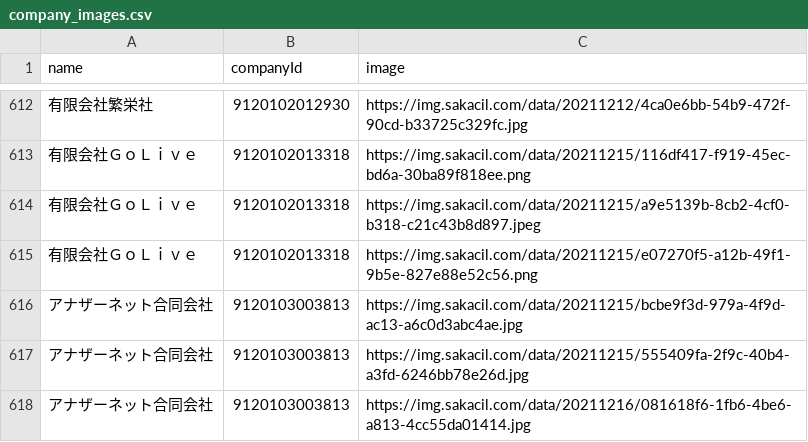
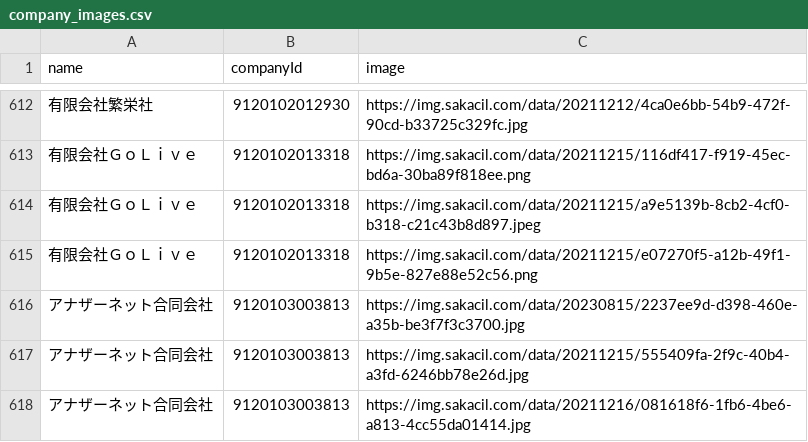
Before and after one commit to codeforosaka/sakai-biz-opendata, a CSV file: data/company_images.csv, drawn as a sheet; only a part is shown, gaps mark what is left out.

Commit message:
update data

```diff
--- a/data/company_images.csv
+++ b/data/company_images.csv
@@ -615,3 +615,3 @@
 有限会社ＧｏＬｉｖｅ,9120102013318,https://img.sakacil.com/data/20211215/e07270f5-a12b-49f1-9b5e-827e88e52c56.png
-アナザーネット合同会社,9120103003813,https://img.sakacil.com/data/20211215/bcbe9f3d-979a-4f9d-ac13-a6c0d3abc4ae.jpg
+アナザーネット合同会社,9120103003813,https://img.sakacil.com/data/20230815/2237ee9d-d398-460e-a35b-be3f7f3c3700.jpg
 アナザーネット合同会社,9120103003813,https://img.sakacil.com/data/20211215/555409fa-2f9c-40b4-a3fd-6246bb78e26d.jpg
```
Also changed, not shown: 14 other files.
